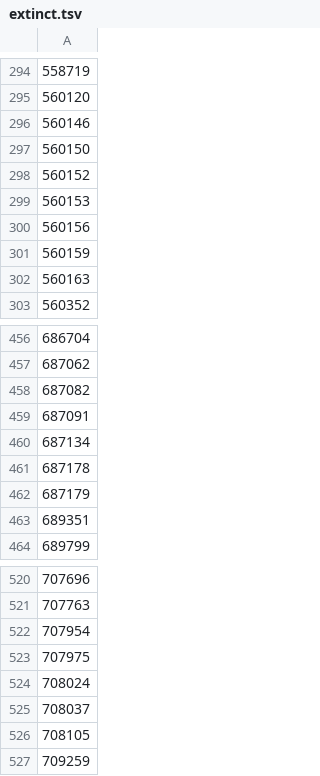
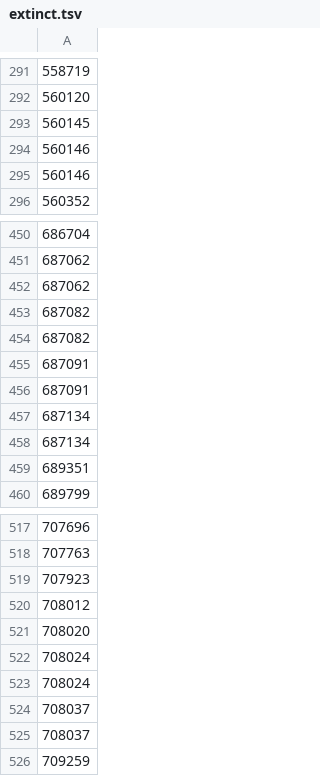
Before and after one commit to CatalogueOfLife/data-itis, a TSV file: raw/extinct.tsv, drawn as a sheet; only a part is shown, gaps mark what is left out; removed rows and columns are numbered as before the commit, all else as after; the diff covers the shown part only; the diff names each change by its address in the sheet, - before the commit and + after, or states it on an @@ line.

```diff
--- a/raw/extinct.tsv
+++ b/raw/extinct.tsv
-A293: 560146
+A293: 560145
-A294: 560150
+A294: 560146
-A295: 560152
+A295: 560146
-row 299: 560153
-row 300: 560156
-row 301: 560159
-row 302: 560163
+row 452: 687062
+row 454: 687082
-A456: 687178
+A456: 687091
-A457: 687179
+A457: 687134
-row 460: 687134
+row 458: 687134
-A519: 707954
+A519: 707923
-A520: 707975
+A520: 708012
-A521: 708024
+A521: 708020
+row 522: 708024
+row 523: 708024
-A525: 708105
+A525: 708037
```
Also changed, not shown: 34 added rows, 6 removed rows and 3 edited cells elsewhere in this file.
